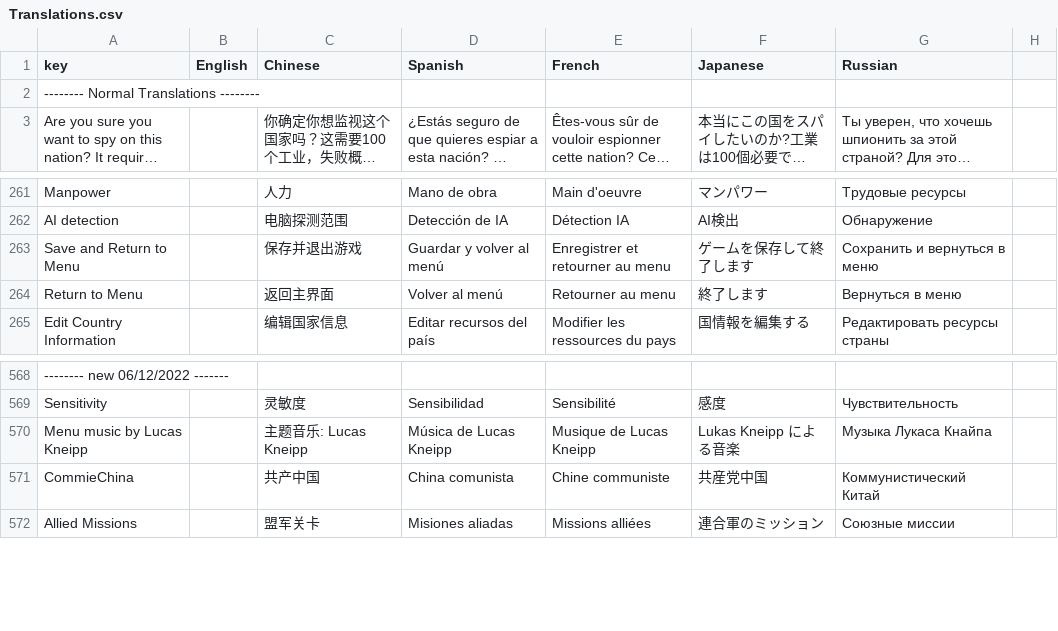
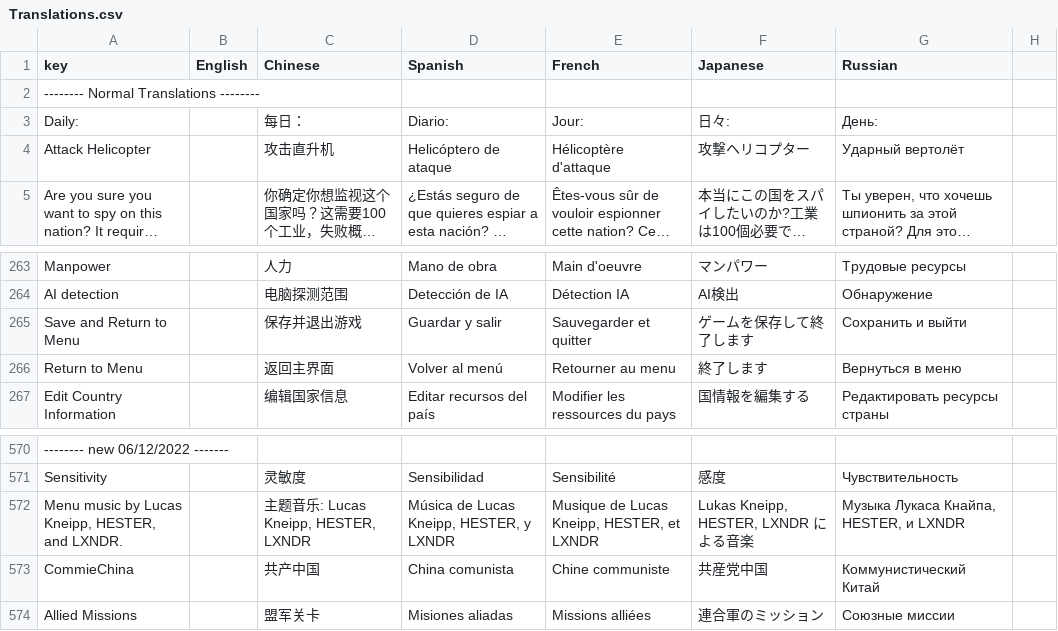
Before and after one commit to atlas1dev/armchair-commander-ee, a CSV file: Assets/Resources/Translate/Translations.csv, drawn as a sheet; only a part is shown, gaps mark what is left out; long unchanged cells end in …; removed rows and columns are numbered as before the commit, all else as after; the diff names each change by its address in the sheet, - before the commit and + after, or states it on an @@ line.

```diff
--- a/Assets/Resources/Translate/Translations.csv
+++ b/Assets/Resources/Translate/Translations.csv
+row 3: Daily: |  | 每日： | Diario: | Jour: | 日々: | День:
+row 4: Attack Helicopter |  | 攻击直升机 | Helicóptero de ataque | Hélicoptère d'attaque | 攻撃ヘリコプター | Ударный вертолёт
-D265 (Spanish): Guardar y volver al menú
+D265 (Spanish): Guardar y salir
-E265 (French): Enregistrer et retourner au menu
+E265 (French): Sauvegarder et quitter
-G265 (Russian): Сохранить и вернуться в меню
+G265 (Russian): Сохранить и выйти
-row 570: Menu music by Lucas Kneipp |  | 主题音乐: Lucas Kneipp | Música de Lucas Kneipp | Musique de Lucas Kneipp | Lukas Kneipp による音楽 | Музыка Лукаса Кнайпа
+row 572: Menu music by Lucas Kneipp, HESTER, and LXNDR. |  | 主题音乐: Lucas Kneipp, HESTER, LXNDR | Música de Lucas Kneipp, HESTER, y LXNDR | Musique de Lucas Kneipp, HESTER, et LXNDR | Lukas Kneipp, HESTER, LXNDR による音楽 | Музыка Лукаса Кнайпа, HESTER, и LXNDR
```
Also changed, not shown: 22 other files.
